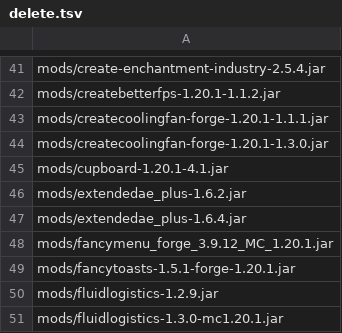
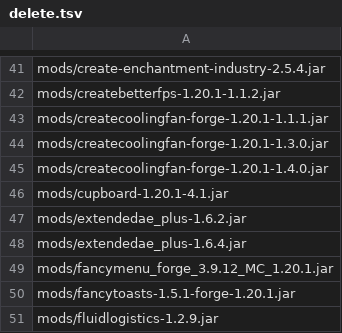
Before and after one commit to Eternal-Snowstorm/Create-Mechanism-and-Innovation, a TSV file: updater/delete.tsv, drawn as a sheet; only a part is shown, gaps mark what is left out; the shorter side is filled out with more unchanged rows.

```diff
--- a/updater/delete.tsv
+++ b/updater/delete.tsv
@@ -44,2 +44,3 @@ mods/createcoolingfan-forge-1.20.1-1.1.1.jar
 mods/createcoolingfan-forge-1.20.1-1.3.0.jar
+mods/createcoolingfan-forge-1.20.1-1.4.0.jar
 mods/cupboard-1.20.1-4.1.jar
```
Also changed, not shown: updater/update.tsv, 2 other files.
